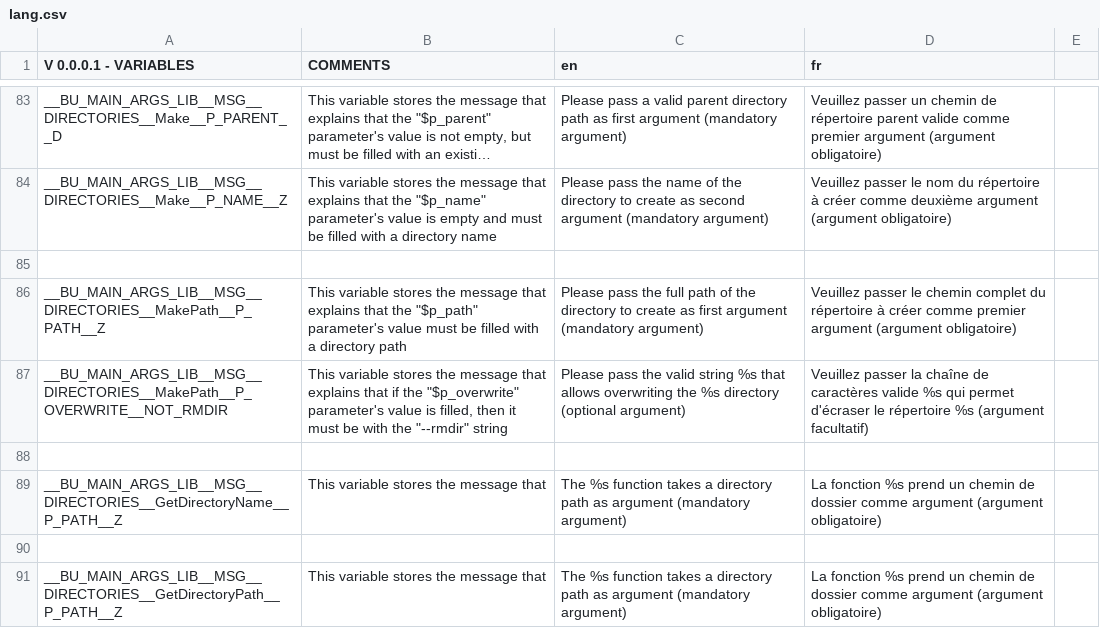
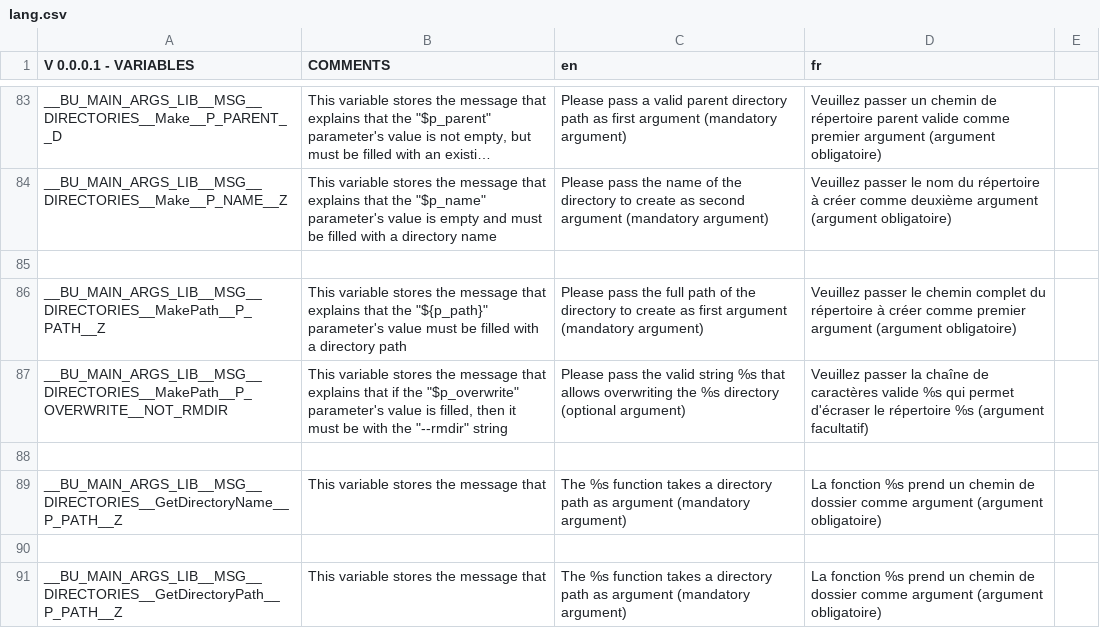
Before and after one commit to DimitriObeid/Bash-Utils, a CSV file: lib/lang/lang.csv, drawn as a sheet; only a part is shown, gaps mark what is left out; long unchanged cells end in ….

```diff
--- a/lib/lang/lang.csv
+++ b/lib/lang/lang.csv
@@ -85,3 +85,3 @@ __BU_MAIN_ARGS_LIB__MSG__DIRECTORIES__Make__P_NAME__Z,"This variable stores the
 ,,,,
-__BU_MAIN_ARGS_LIB__MSG__DIRECTORIES__MakePath__P_PATH__Z,"This variable stores the message that explains that the ""$p_path"" parameter's value must be filled with a directory path",Please pass the full path of the directory to create as first argument (mandatory argument),Veuillez passer le chemin complet du répertoire à créer comme premier argument (argument obligatoire),
+__BU_MAIN_ARGS_LIB__MSG__DIRECTORIES__MakePath__P_PATH__Z,"This variable stores the message that explains that the ""${p_path}"" parameter's value must be filled with a directory path",Please pass the full path of the directory to create as first argument (mandatory argument),Veuillez passer le chemin complet du répertoire à créer comme premier argument (argument obligatoire),
 __BU_MAIN_ARGS_LIB__MSG__DIRECTORIES__MakePath__P_OVERWRITE__NOT_RMDIR,"This variable stores the message that explains that if the ""$p_overwrite"" parameter's value is filled, then it must be with the ""--rmdir"" string",Please pass the valid string %s that allows overwriting the %s directory (optional argument),Veuillez passer la chaîne de caractères valide %s qui permet d'écraser le répertoire %s (argument facultatif),
```
Also changed, not shown: 13 other files.
